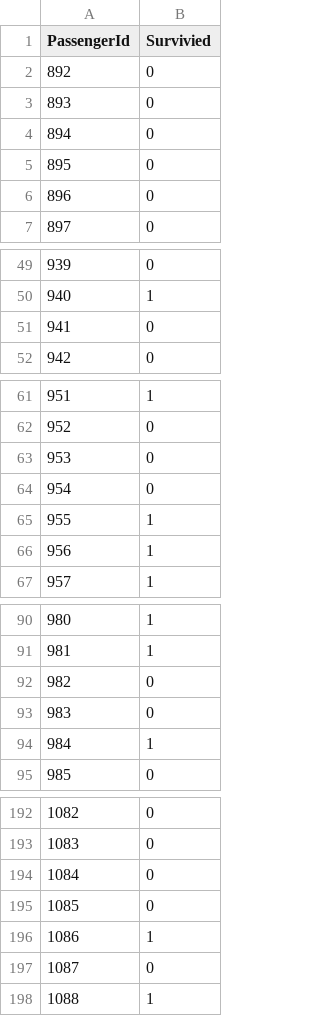
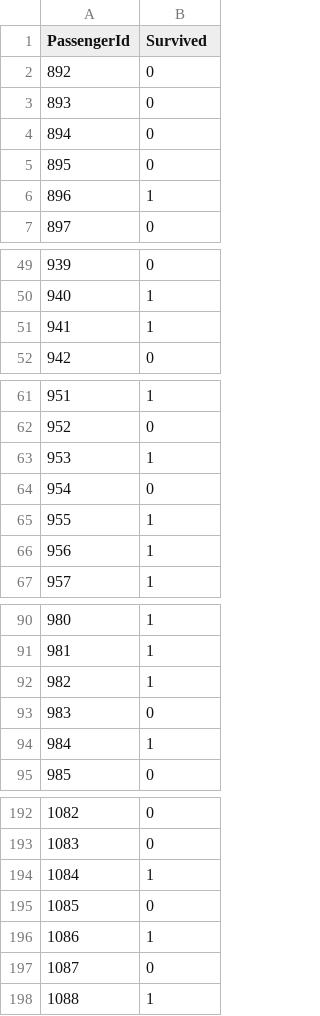
Before and after one commit to Tiger-0512/compare-decisiontree-randomforest, a CSV file: titanic_result.csv, drawn as a sheet; only a part is shown, gaps mark what is left out; the diff covers the shown part only.

Commit message:
modify titanic_randomforest.ipynb

```diff
--- a/titanic_result.csv
+++ b/titanic_result.csv
@@ -1,2 +1,2 @@
-PassengerId,Survivied
+PassengerId,Survived
 892,0
@@ -5,3 +5,3 @@ PassengerId,Survivied
 895,0
-896,0
+896,1
 897,0
@@ -50,3 +50,3 @@ PassengerId,Survivied
 940,1
-941,0
+941,1
 942,0
@@ -62,3 +62,3 @@ PassengerId,Survivied
 952,0
-953,0
+953,1
 954,0
@@ -91,3 +91,3 @@ PassengerId,Survivied
 981,1
-982,0
+982,1
 983,0
@@ -193,3 +193,3 @@ PassengerId,Survivied
 1083,0
-1084,0
+1084,1
 1085,0
```
Also changed, not shown: 2 edited cells elsewhere in this file, 2 other files.
